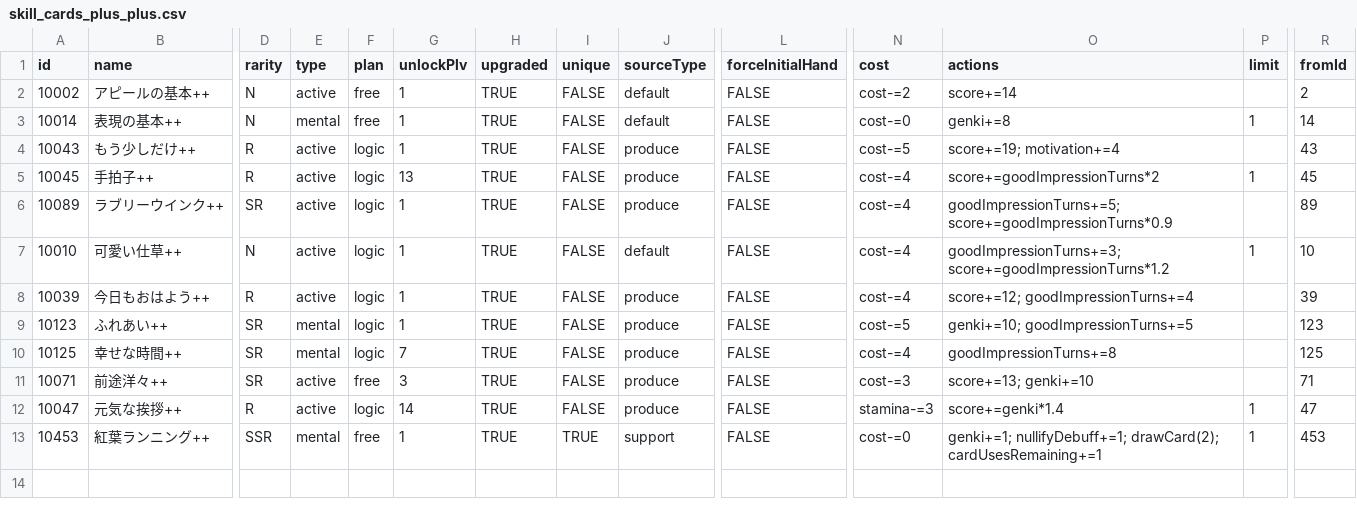
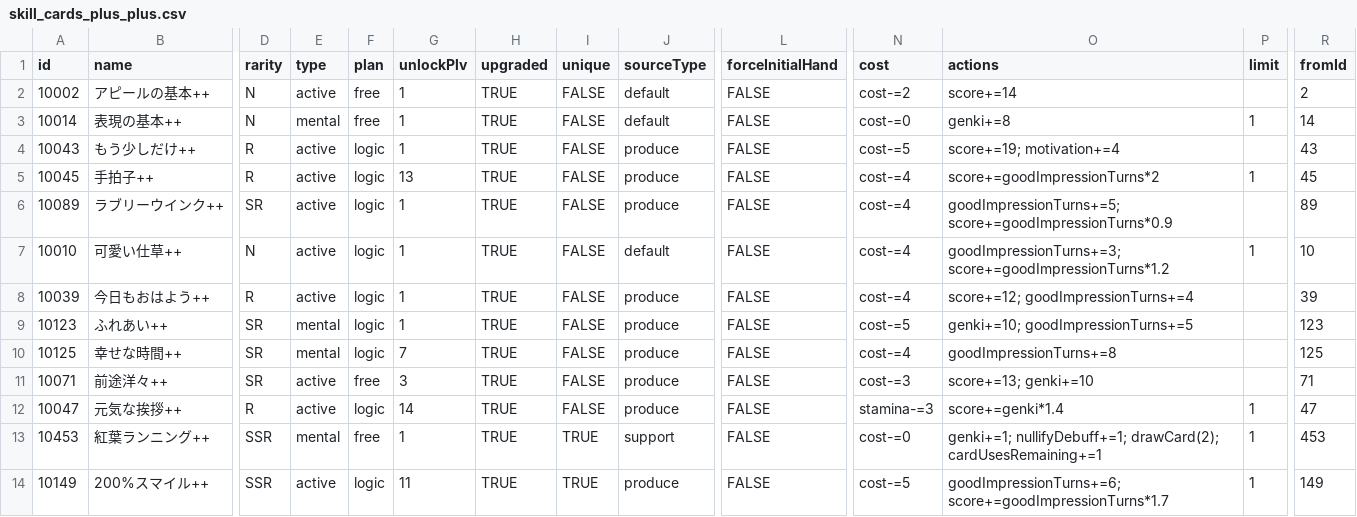
Before and after one commit to gakumas-tools/gakumas-tools, a CSV file: packages/gakumas-data/csv/skill_cards_plus_plus.csv, drawn as a sheet; only a part is shown, gaps mark what is left out; rows hold the shown columns only; the diff names each change by its address in the sheet, - before the commit and + after, or states it on an @@ line.

Commit message:
Replay run #16's F04 final: 200%スマイル++ and the 発動予約 turn
Run #16's ログ names 200%スマイル++ after turn 1's 発動予約 (card face
cost 5; 好印象 12→18 and スコア 76→254 fit the + card's 好印象+6 and
好印象の170%分). Adds the row and replays F04 to 4,827.

The training harness gains two fixture fields: nextTurnDraw puts the
hand the ログ shows the next turn drawing on top of the deck, so a
start-of-turn 発動予約 raises those cards, not random ones; and
drinksBeforeHand drinks a P-drink (ミックススムージー) before the
captured hand is supplied, as the game showed.

```diff
--- a/packages/gakumas-data/csv/skill_cards_plus_plus.csv
+++ b/packages/gakumas-data/csv/skill_cards_plus_plus.csv
+row 14: 10149 | 200%スマイル++ | SSR | active | logic | 11 | TRUE | TRUE | produce | FALSE | cost-=5 | goodImpressionTurns+=6; score+=goodImpressionTurns*1.7 | 1 | 149
```
Also changed, not shown: 2 other files.
